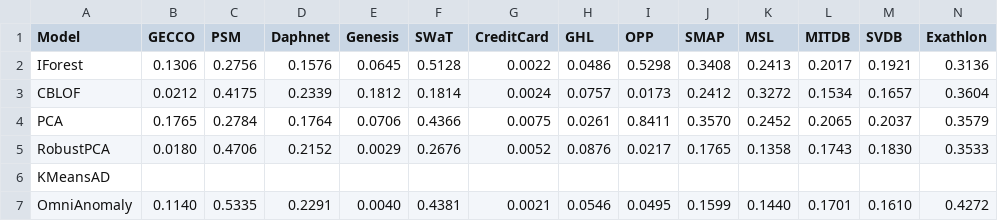
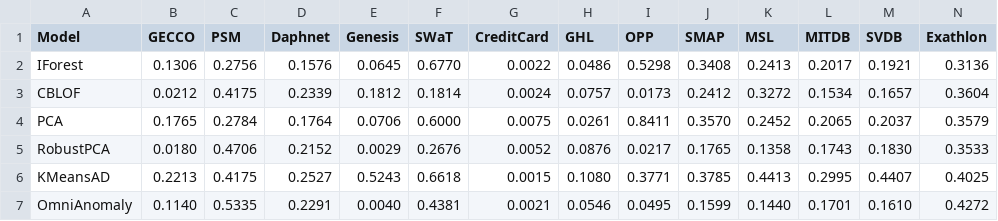
Before and after one commit to CellerCity/TSB-AD-M_Anomaly_Detection, a CSV file: compiled_results/comparison_AUC-PR.csv, drawn as a sheet; only a part is shown; the diff covers the shown part only; the diff names each change by its address in the sheet, - before the commit and + after, or states it on an @@ line.

```diff
--- a/compiled_results/comparison_AUC-PR.csv
+++ b/compiled_results/comparison_AUC-PR.csv
-F2 (SWaT): 0.5128
+F2 (SWaT): 0.6770
-F4 (SWaT): 0.4366
+F4 (SWaT): 0.6000
-B6 (GECCO): (empty)
+B6 (GECCO): 0.2213
-C6 (PSM): (empty)
+C6 (PSM): 0.4175
-D6 (Daphnet): (empty)
+D6 (Daphnet): 0.2527
-E6 (Genesis): (empty)
+E6 (Genesis): 0.5243
-F6 (SWaT): (empty)
+F6 (SWaT): 0.6618
-G6 (CreditCard): (empty)
+G6 (CreditCard): 0.0015
-H6 (GHL): (empty)
+H6 (GHL): 0.1080
-I6 (OPP): (empty)
+I6 (OPP): 0.3771
-J6 (SMAP): (empty)
+J6 (SMAP): 0.3785
-K6 (MSL): (empty)
+K6 (MSL): 0.4413
-L6 (MITDB): (empty)
+L6 (MITDB): 0.2995
-M6 (SVDB): (empty)
+M6 (SVDB): 0.4407
-N6 (Exathlon): (empty)
+N6 (Exathlon): 0.4025
```
Also changed, not shown: 3 edited cells elsewhere in this file, compiled_results/comparison_AUC-ROC.csv, compiled_results/comparison_Event-based-F1.csv, 16 other files.
